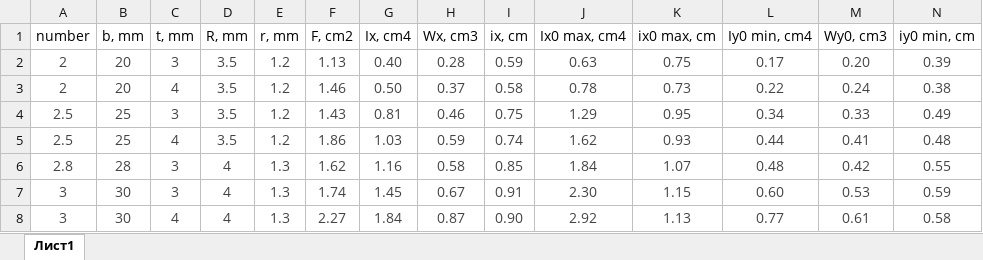
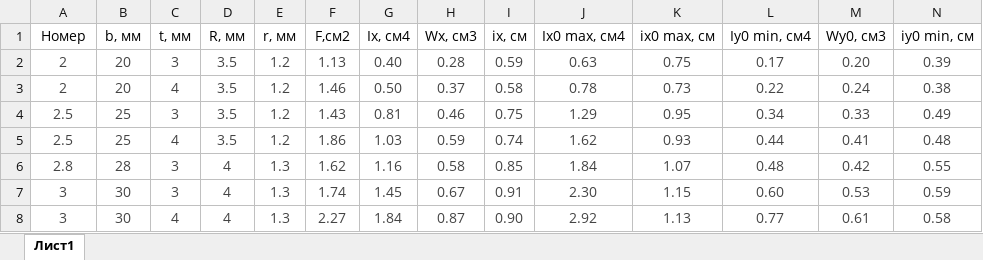
Before and after one commit to ubermob/Armaturkin, an Excel workbook: resources/design_codes/ГОСТ 8509-93.xlsx, sheet Лист1, drawn as a sheet; only a part is shown; values as stored, in another font and other column widths than the file's, no borders; removed rows and columns are numbered as before the commit, all else as after; rows hold the shown columns only; the diff names each change by its address in the sheet, - before the commit and + after, or states it on an @@ line.

```diff
--- a/resources/design_codes/ГОСТ 8509-93.xlsx (sheet Лист1)
+++ b/resources/design_codes/ГОСТ 8509-93.xlsx (sheet Лист1)
-row 1: number | b, mm | t, mm | R, mm | r, mm | F, cm2 | Ix, cm4 | Wx, cm3 | ix, cm | Ix0 max, cm4 | ix0 max, cm | Iy0 min, cm4 | Wy0, cm3 | iy0 min, cm
+row 1: Номер | b, мм | t, мм | R, мм | r, мм | F,см2 | Ix, см4 | Wx, см3 | ix, см | Ix0 max, см4 | ix0 max, см | Iy0 min, см4 | Wy0, см3 | iy0 min, см
```
Also changed, not shown: 10 other files.
